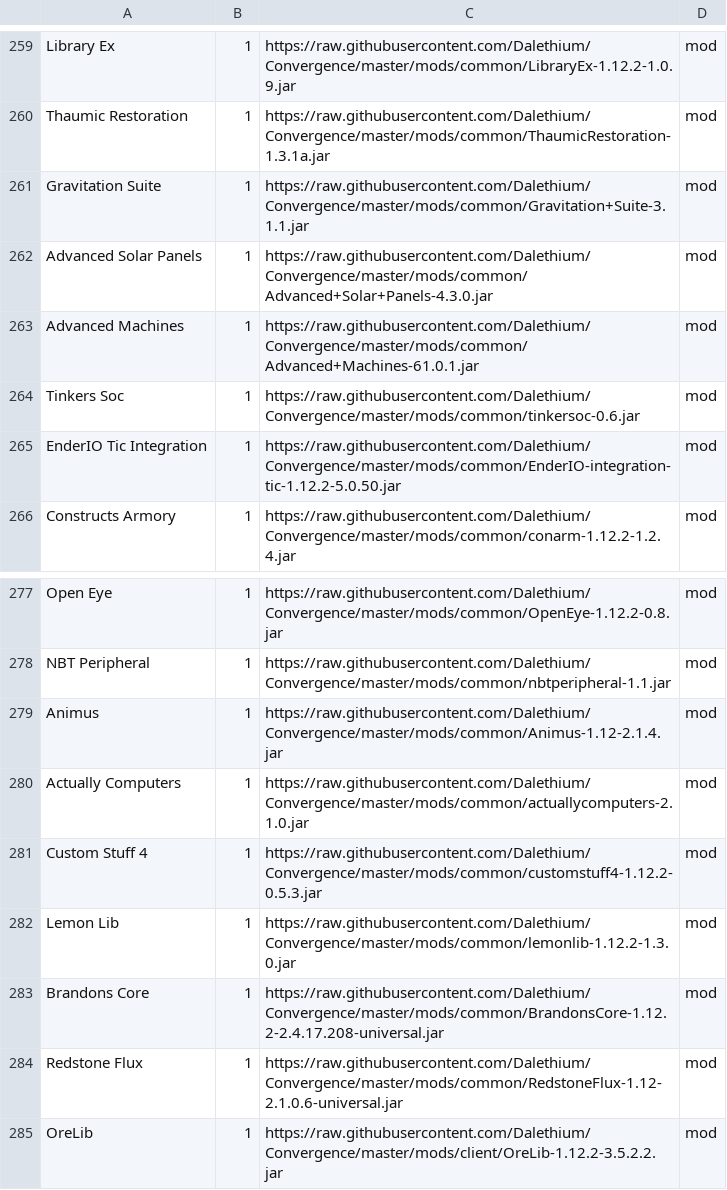
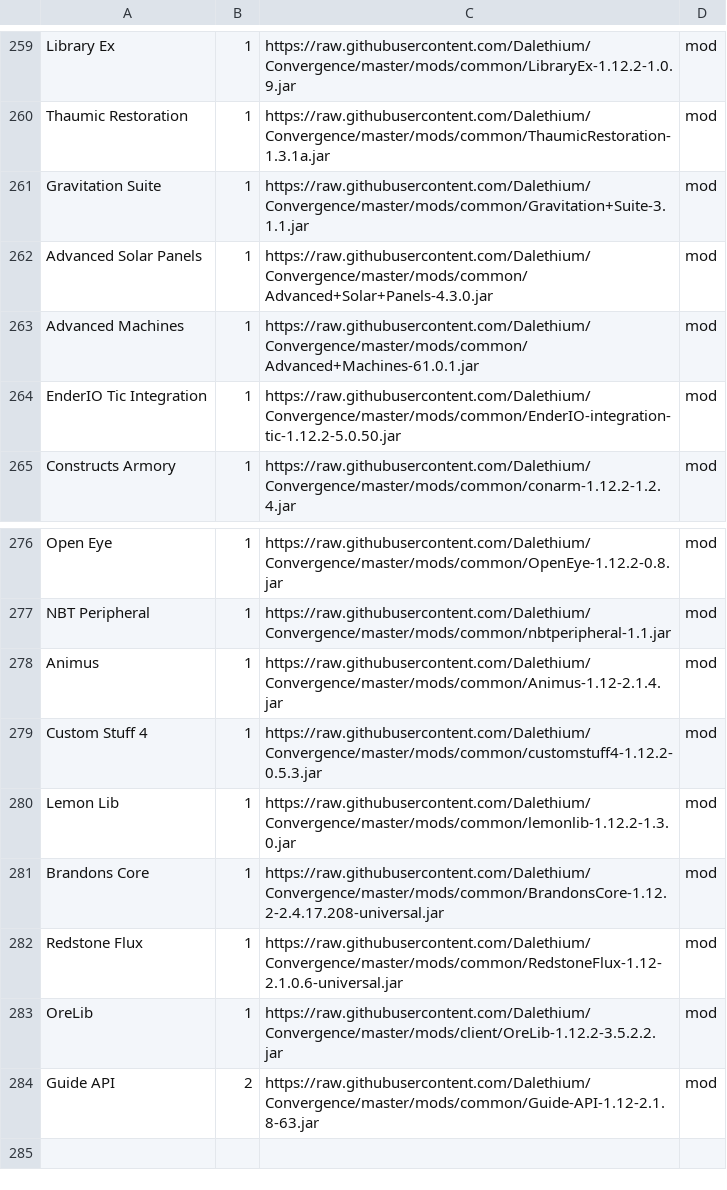
Before and after one commit to Dalethium/Convergence, a CSV file: convergence.csv, drawn as a sheet; only a part is shown, gaps mark what is left out.

```diff
--- a/convergence.csv
+++ b/convergence.csv
@@ -263,3 +263,2 @@ Advanced Solar Panels,1,https://raw.githubusercontent.com/Dalethium/Convergence/
 Advanced Machines,1,https://raw.githubusercontent.com/Dalethium/Convergence/master/mods/common/Advanced+Machines-61.0.1.jar,mod
-Tinkers Soc,1,https://raw.githubusercontent.com/Dalethium/Convergence/master/mods/common/tinkersoc-0.6.jar,mod
 EnderIO Tic Integration,1,https://raw.githubusercontent.com/Dalethium/Convergence/master/mods/common/EnderIO-integration-tic-1.12.2-5.0.50.jar,mod
@@ -279,3 +278,2 @@ NBT Peripheral,1,https://raw.githubusercontent.com/Dalethium/Convergence/master/
 Animus,1,https://raw.githubusercontent.com/Dalethium/Convergence/master/mods/common/Animus-1.12-2.1.4.jar,mod
-Actually Computers,1,https://raw.githubusercontent.com/Dalethium/Convergence/master/mods/common/actuallycomputers-2.1.0.jar,mod
 Custom Stuff 4,1,https://raw.githubusercontent.com/Dalethium/Convergence/master/mods/common/customstuff4-1.12.2-0.5.3.jar,mod
@@ -285 +283,2 @@ Redstone Flux,1,https://raw.githubusercontent.com/Dalethium/Convergence/master/m
 OreLib,1,https://raw.githubusercontent.com/Dalethium/Convergence/master/mods/client/OreLib-1.12.2-3.5.2.2.jar,mod
+Guide API,2,https://raw.githubusercontent.com/Dalethium/Convergence/master/mods/common/Guide-API-1.12-2.1.8-63.jar,mod
```
Also changed, not shown: 2 other files.
